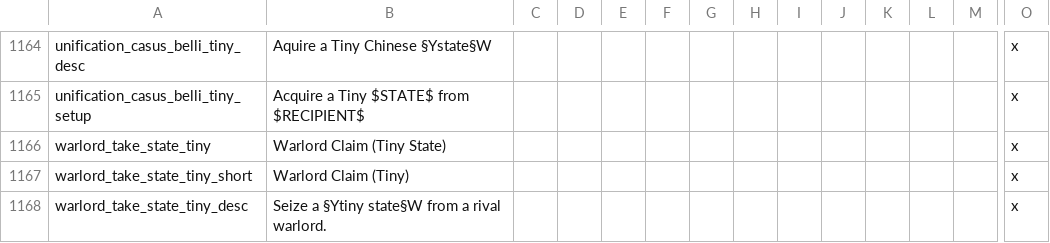
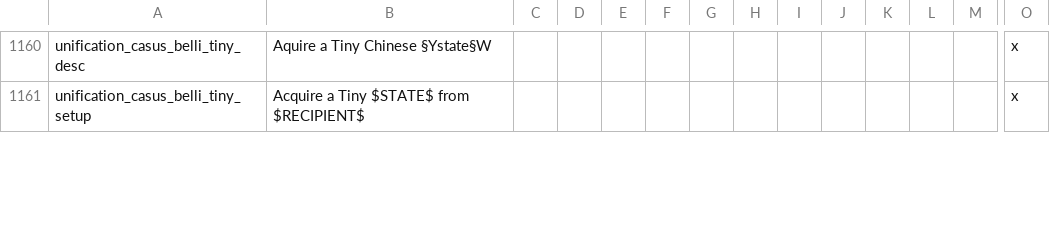
Before and after one commit to daawsum/Jenson-Huangs-Great-Game, a CSV file: Warlord Era/localisation/00_warlord_era_gameplay.csv, drawn as a sheet; only a part is shown, gaps mark what is left out; rows hold the shown columns only; the diff covers the shown part only; the diff names each change by its address in the sheet, - before the commit and + after, or states it on an @@ line.

```diff
--- a/Warlord Era/localisation/00_warlord_era_gameplay.csv
+++ b/Warlord Era/localisation/00_warlord_era_gameplay.csv
-row 1166: warlord_take_state_tiny | Warlord Claim (Tiny State) |  |  |  |  |  |  |  |  |  |  |  | x
-row 1167: warlord_take_state_tiny_short | Warlord Claim (Tiny) |  |  |  |  |  |  |  |  |  |  |  | x
-row 1168: warlord_take_state_tiny_desc | Seize a §Ytiny state§W from a rival warlord. |  |  |  |  |  |  |  |  |  |  |  | x
```
Also changed, not shown: 21 removed rows and 5 edited cells elsewhere in this file, 10 other files.
